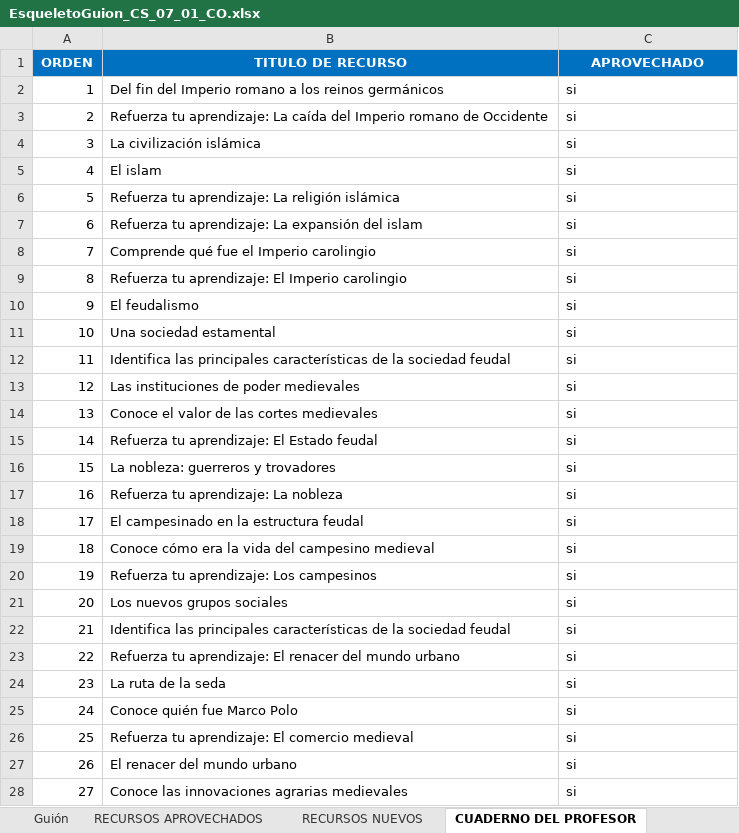
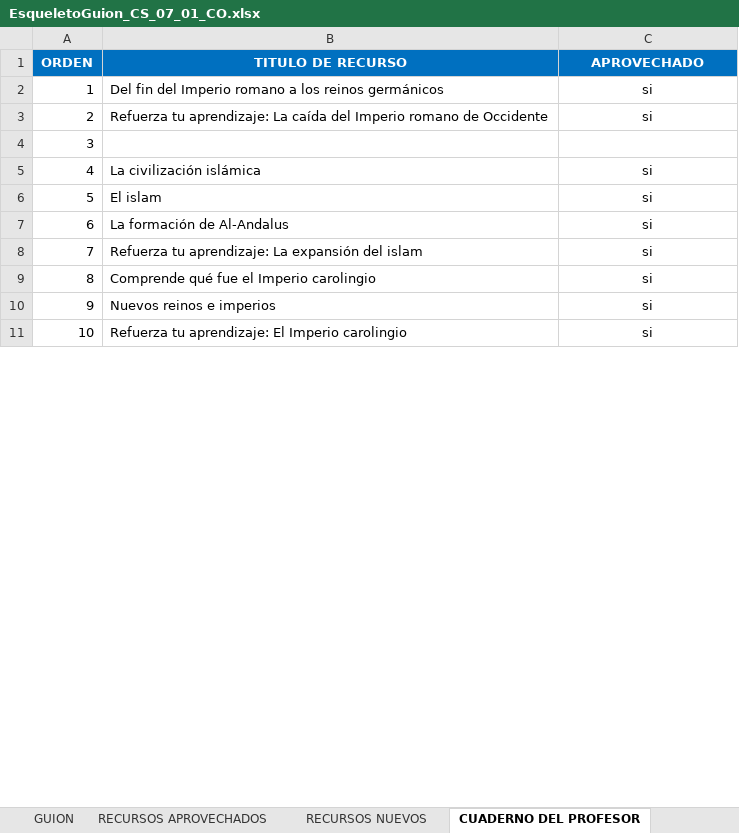
Before and after one commit to AulaPlanetaColombia/CienciasSociales, an Excel workbook: fuentes/contenidos/grado07/guion01/EsqueletoGuion_CS_07_01_CO.xlsx, sheet CUADERNO DEL PROFESOR, drawn as a sheet; only a part is shown; values as stored, in another font and other column widths than the file's, no borders; removed rows and columns are numbered as before the commit, all else as after; the diff covers the shown part only; the diff names each change by its address in the sheet, - before the commit and + after, or states it on an @@ line.

```diff
--- a/fuentes/contenidos/grado07/guion01/EsqueletoGuion_CS_07_01_CO.xlsx (sheet CUADERNO DEL PROFESOR)
+++ b/fuentes/contenidos/grado07/guion01/EsqueletoGuion_CS_07_01_CO.xlsx (sheet CUADERNO DEL PROFESOR)
-sheet tab: Guión
+sheet tab: GUION
-C2:C3 alignment: left
+C2:C3 alignment: center
+row 4: 3
@@ column A (ORDEN) renumbered between rows 5 and 13 @@
-C5:C9 alignment: left
+C5:C9 alignment: center
-B7 (TITULO DE RECURSO): Refuerza tu aprendizaje: La religión islámica
+B7 (TITULO DE RECURSO): La formación de Al-Andalus
+row 10: 9 | Nuevos reinos e imperios | si
-C11 alignment: left
+C11 alignment: center
-row 10: 9 | El feudalismo | si
-row 11: 10 | Una sociedad estamental | si
-row 12: 11 | Identifica las principales características de la sociedad feudal | si
-row 13: 12 | Las instituciones de poder medievales | si
-row 14: 13 | Conoce el valor de las cortes medievales | si
-row 15: 14 | Refuerza tu aprendizaje: El Estado feudal | si
-row 16: 15 | La nobleza: guerreros y trovadores | si
-row 17: 16 | Refuerza tu aprendizaje: La nobleza | si
-row 18: 17 | El campesinado en la estructura feudal | si
-row 19: 18 | Conoce cómo era la vida del campesino medieval | si
-row 20: 19 | Refuerza tu aprendizaje: Los campesinos | si
-row 21: 20 | Los nuevos grupos sociales | si
-row 22: 21 | Identifica las principales características de la sociedad feudal | si
-row 23: 22 | Refuerza tu aprendizaje: El renacer del mundo urbano | si
-row 24: 23 | La ruta de la seda | si
-row 25: 24 | Conoce quién fue Marco Polo | si
-row 26: 25 | Refuerza tu aprendizaje: El comercio medieval | si
-row 27: 26 | El renacer del mundo urbano | si
-row 28: 27 | Conoce las innovaciones agrarias medievales | si
```
Also changed, not shown: 1 added row, 30 removed rows and cell formats elsewhere in this sheet, sheet CUADERNO DE ESTUDIO, sheet RECURSOS APROVECHADOS, sheet RECURSOS NUEVOS, sheet GUION, other sheet tabs, formulas that keep their value, 1 other file.
